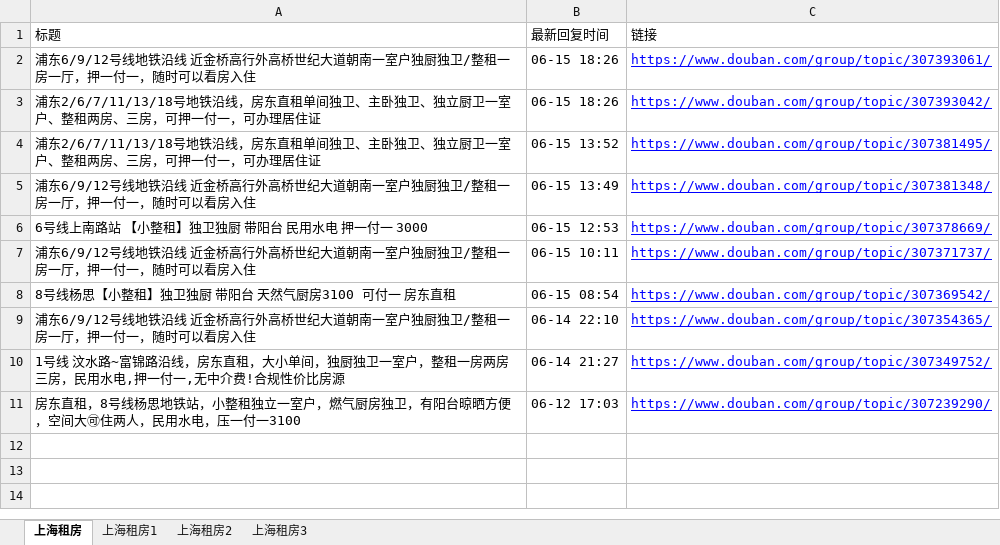
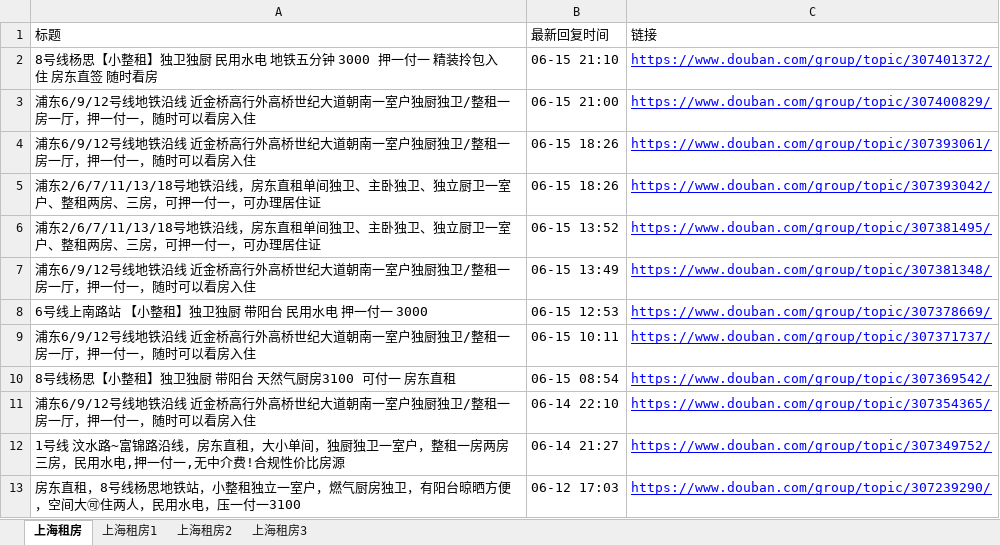
Before and after one commit to RyanShi0118/rent-info-crawler, an Excel workbook: filtered_rent_info.xlsx, sheet 上海租房, drawn as a sheet; values as stored, in another font and other column widths than the file's, no borders; the diff names each change by its address in the sheet, - before the commit and + after, or states it on an @@ line.

```diff
--- a/filtered_rent_info.xlsx (sheet 上海租房)
+++ b/filtered_rent_info.xlsx (sheet 上海租房)
+row 2: 8号线杨思【小整租】独卫独厨 民用水电 地铁五分钟 3000 押一付一 精装拎包入住 房东直签 随时看房 | 06-15 21:10 | https://www.douban.com/group/topic/307401372/
+row 3: 浦东6/9/12号线地铁沿线 近金桥高行外高桥世纪大道朝南一室户独厨独卫/整租一房一厅，押一付一，随时可以看房入住 | 06-15 21:00 | https://www.douban.com/group/topic/307400829/
```
Also changed, not shown: sheet 上海租房1, douban_rent_info.xlsx, 1 other file.
